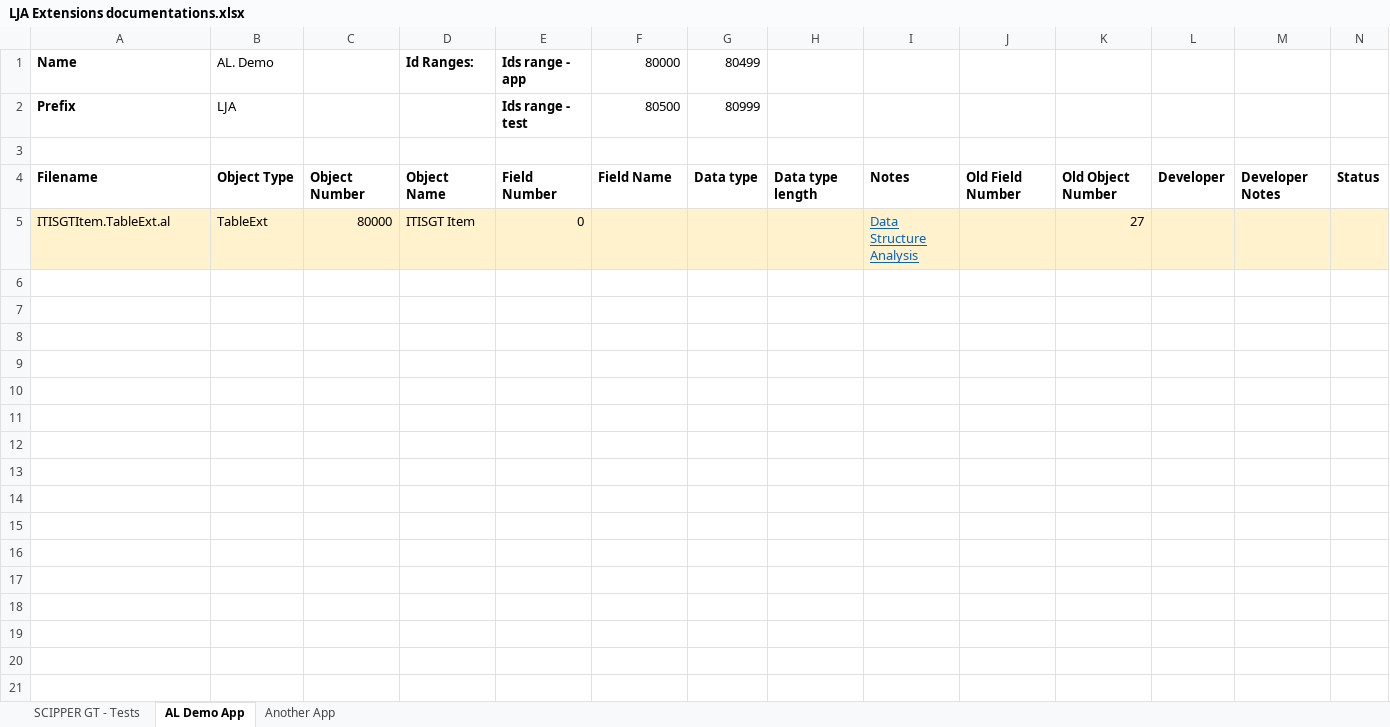
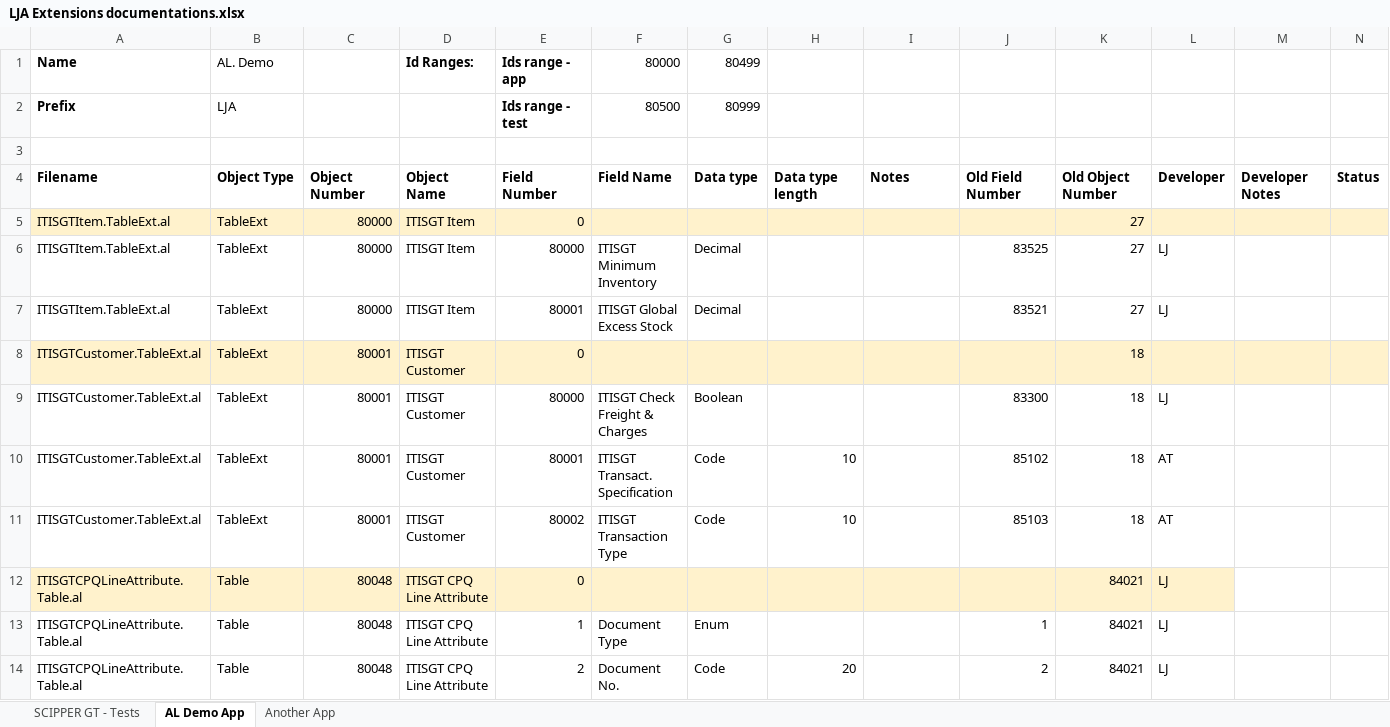
Before and after one commit to LukaszJessa/al, an Excel workbook: code/res/LJA Extensions documentations.xlsx, sheet AL Demo App, drawn as a sheet; only a part is shown; values as stored, in another font and other column widths than the file's, no borders; the diff covers the shown part only; the diff names each change by its address in the sheet, - before the commit and + after, or states it on an @@ line.

Commit message:
dev

```diff
--- a/code/res/LJA Extensions documentations.xlsx (sheet AL Demo App)
+++ b/code/res/LJA Extensions documentations.xlsx (sheet AL Demo App)
-I5: Data Structure Analysis
+I5: (empty)
+row 6: ITISGTItem.TableExt.al | TableExt | 80000 | ITISGT Item | 80000 | ITISGT Minimum Inventory | Decimal |  |  | 83525 | 27 | LJ
+row 7: ITISGTItem.TableExt.al | TableExt | 80000 | ITISGT Item | 80001 | ITISGT Global Excess Stock | Decimal |  |  | 83521 | 27 | LJ
+row 8: ITISGTCustomer.TableExt.al | TableExt | 80001 | ITISGT Customer | 0 |  |  |  |  |  | 18
+row 9: ITISGTCustomer.TableExt.al | TableExt | 80001 | ITISGT Customer | 80000 | ITISGT Check Freight & Charges | Boolean |  |  | 83300 | 18 | LJ
+row 10: ITISGTCustomer.TableExt.al | TableExt | 80001 | ITISGT Customer | 80001 | ITISGT Transact. Specification | Code | 10 |  | 85102 | 18 | AT
+row 11: ITISGTCustomer.TableExt.al | TableExt | 80001 | ITISGT Customer | 80002 | ITISGT Transaction Type | Code | 10 |  | 85103 | 18 | AT
+row 12: ITISGTCPQLineAttribute.Table.al | Table | 80048 | ITISGT CPQ Line Attribute | 0 |  |  |  |  |  | 84021 | LJ
+row 13: ITISGTCPQLineAttribute.Table.al | Table | 80048 | ITISGT CPQ Line Attribute | 1 | Document Type | Enum |  |  | 1 | 84021 | LJ
+row 14: ITISGTCPQLineAttribute.Table.al | Table | 80048 | ITISGT CPQ Line Attribute | 2 | Document No. | Code | 20 |  | 2 | 84021 | LJ
```
Also changed, not shown: 10 added rows elsewhere in this sheet.
